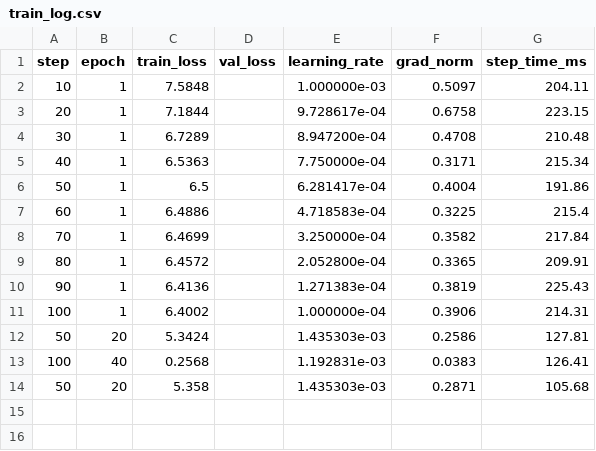
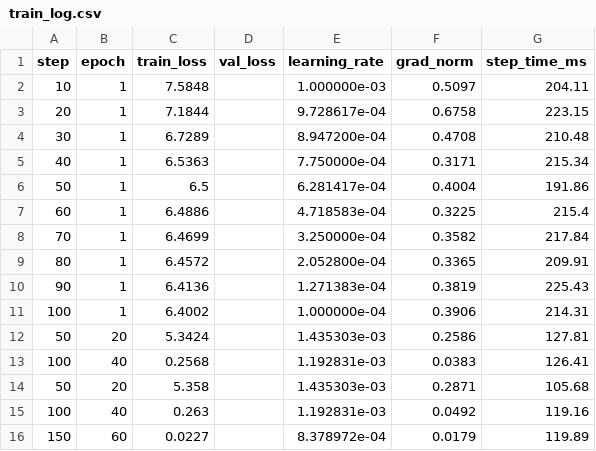
Before and after one commit to Amit123103/Law_model_slm, a CSV file: checkpoints_nano/train_log.csv, drawn as a sheet; the diff names each change by its address in the sheet, - before the commit and + after, or states it on an @@ line.

Commit message:
feat: add training loss logs to track model convergence performance

```diff
--- a/checkpoints_nano/train_log.csv
+++ b/checkpoints_nano/train_log.csv
+row 15: 100 | 40 | 0.263 |  | 1.192831e-03 | 0.0492 | 119.16
+row 16: 150 | 60 | 0.0227 |  | 8.378972e-04 | 0.0179 | 119.89
```
